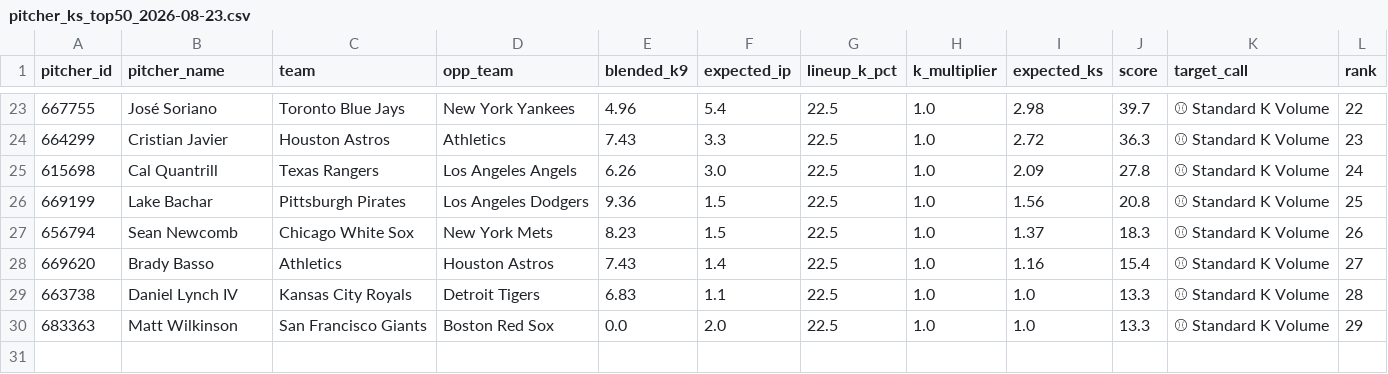
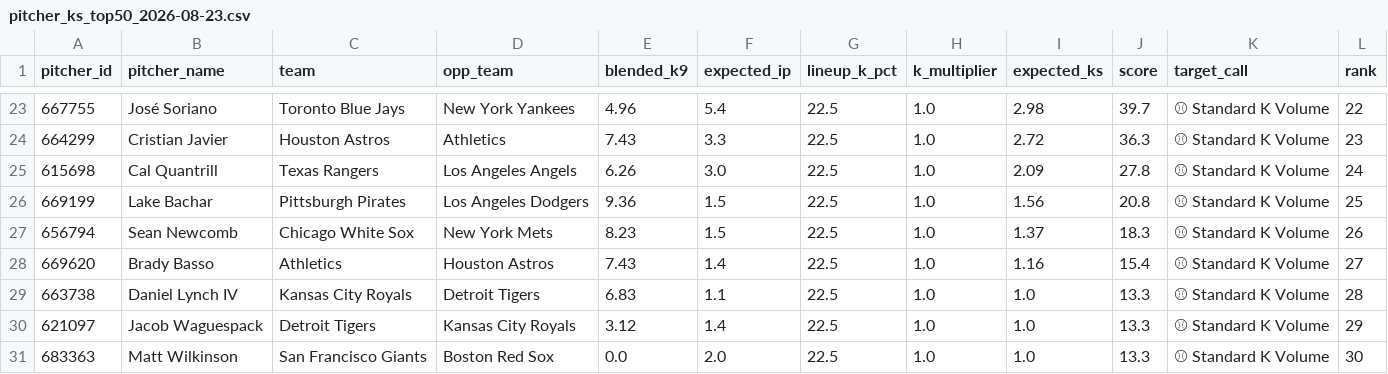
Before and after one commit to xNavoc/Striker, a CSV file: exports/pitcher_ks/pitcher_ks_top50_2026-08-23.csv, drawn as a sheet; only a part is shown, gaps mark what is left out.

```diff
--- a/exports/pitcher_ks/pitcher_ks_top50_2026-08-23.csv
+++ b/exports/pitcher_ks/pitcher_ks_top50_2026-08-23.csv
@@ -29,2 +29,3 @@ pitcher_id,pitcher_name,team,opp_team,blended_k9,expected_ip,lineup_k_pct,k_mult
 663738,Daniel Lynch IV,Kansas City Royals,Detroit Tigers,6.83,1.1,22.5,1.0,1.0,13.3,⚾ Standard K Volume,28
-683363,Matt Wilkinson,San Francisco Giants,Boston Red Sox,0.0,2.0,22.5,1.0,1.0,13.3,⚾ Standard K Volume,29
+621097,Jacob Waguespack,Detroit Tigers,Kansas City Royals,3.12,1.4,22.5,1.0,1.0,13.3,⚾ Standard K Volume,29
+683363,Matt Wilkinson,San Francisco Giants,Boston Red Sox,0.0,2.0,22.5,1.0,1.0,13.3,⚾ Standard K Volume,30
```
Also changed, not shown: exports/hits/hits_top50_2026-08-23.csv, exports/hr_rbi/hr_rbi_top50_2026-08-23.csv, 5 other files.
